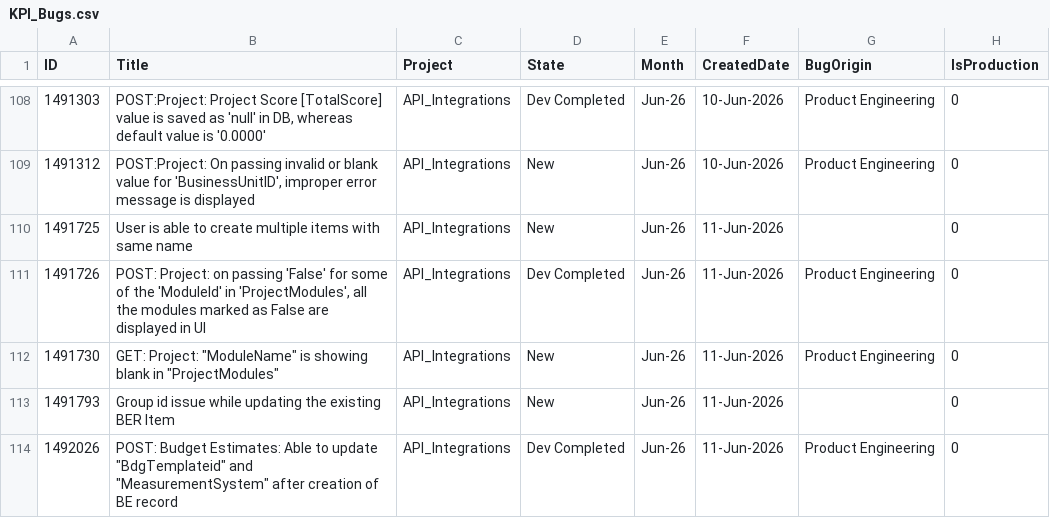
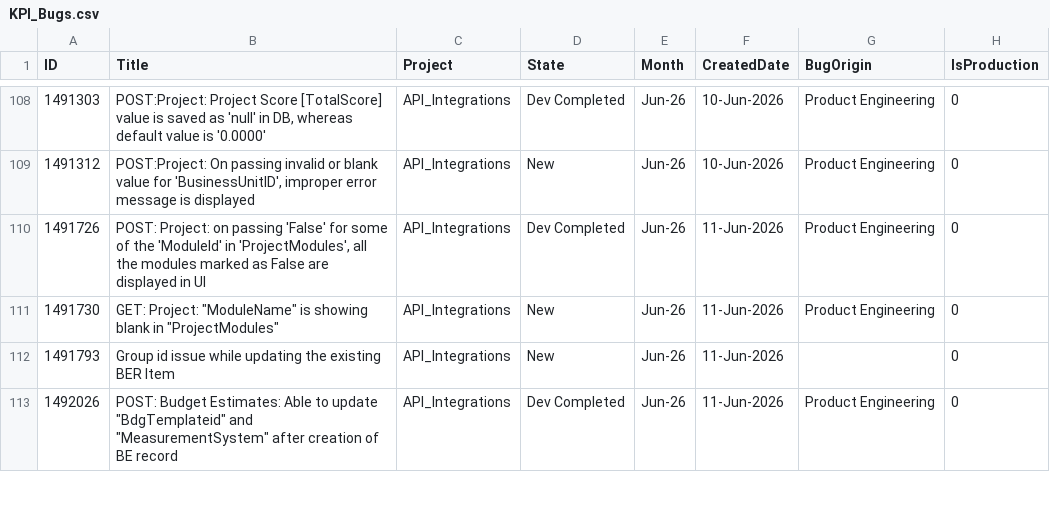
Before and after one commit to manishwali/Experiment, a CSV file: KPI_Bugs.csv, drawn as a sheet; only a part is shown, gaps mark what is left out; the diff covers the shown part only.

```diff
--- a/KPI_Bugs.csv
+++ b/KPI_Bugs.csv
@@ -109,3 +109,2 @@
 "1491312","POST:Project: On passing invalid or blank value for 'BusinessUnitID', improper error message is displayed","API_Integrations","New","Jun-26","10-Jun-2026","Product Engineering","0"
-"1491725","User is able to create multiple items with same name","API_Integrations","New","Jun-26","11-Jun-2026","","0"
 "1491726","POST: Project: on passing 'False' for some of the 'ModuleId' in 'ProjectModules', all the modules marked as False are displayed in UI","API_Integrations","Dev Completed","Jun-26","11-Jun-2026","Product Engineering","0"
```
Also changed, not shown: 4 added rows, 2 removed rows and 9 edited cells elsewhere in this file, KPI_PBIs.csv.
